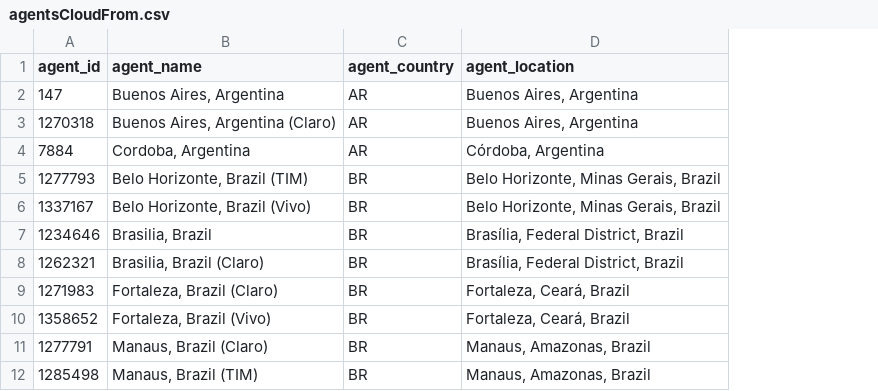
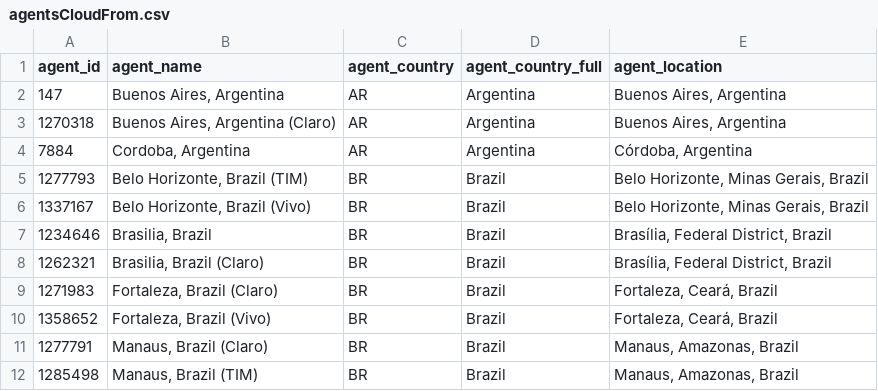
Before and after one commit to ciscoSpeaker/thousandeyes, a CSV file: latam/agentsCloudFrom.csv, drawn as a sheet; only a part is shown; the diff names each change by its address in the sheet, - before the commit and + after, or states it on an @@ line.

```diff
--- a/latam/agentsCloudFrom.csv
+++ b/latam/agentsCloudFrom.csv
+column D (agent_country_full), rows 2-12: Argentina | Argentina | Argentina | Brazil | Brazil | Brazil | Brazil | Brazil | Brazil | Brazil | Brazil
```
Also changed, not shown: latam/agentsCloudTo.csv, 5 other files.
